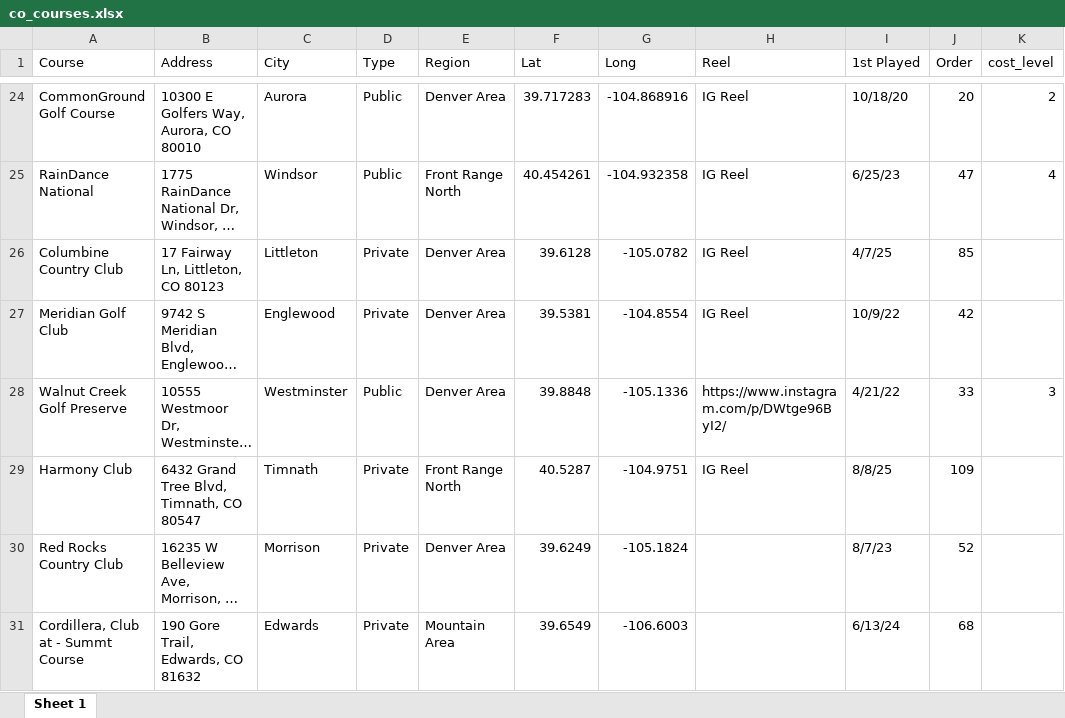
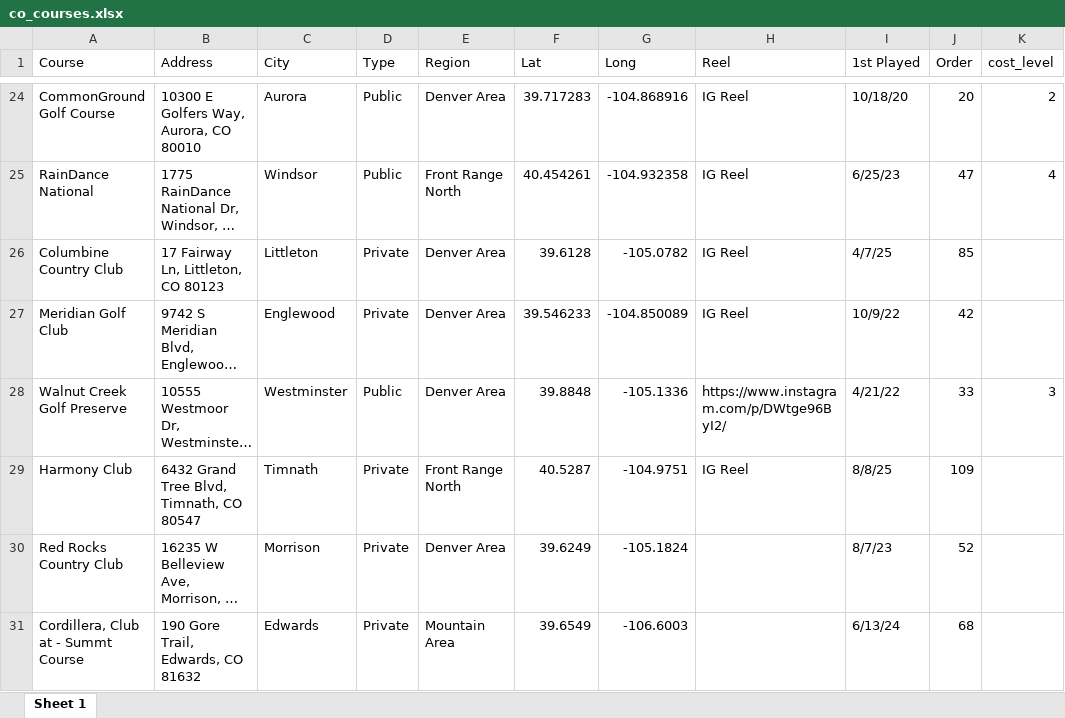
Before and after one commit to camcrabtree-cell/colorado-course-map, an Excel workbook: co_courses.xlsx, sheet Sheet 1, drawn as a sheet; only a part is shown, gaps mark what is left out; long unchanged cells end in …; values as stored, in another font and other column widths than the file's, no cell formats; charts and pictures not drawn; the diff covers the shown part only; the diff names each change by its address in the sheet, - before the commit and + after, or states it on an @@ line.

```diff
--- a/co_courses.xlsx (sheet Sheet 1)
+++ b/co_courses.xlsx (sheet Sheet 1)
-F27 (Lat): 39.5381
+F27 (Lat): 39.546233
-G27 (Long): -104.8554
+G27 (Long): -104.850089
```
Also changed, not shown: 45 edited cells elsewhere in this sheet, cell formats, charts or pictures, 1 other file.
